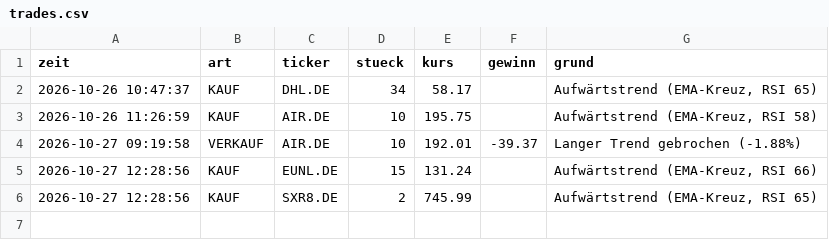
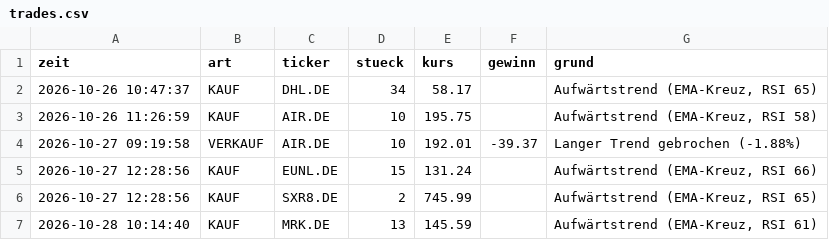
Before and after one commit to Arbes03/trading-bot, a CSV file: trades.csv, drawn as a sheet; the diff names each change by its address in the sheet, - before the commit and + after, or states it on an @@ line.

```diff
--- a/trades.csv
+++ b/trades.csv
+row 7: 2026-10-28 10:14:40 | KAUF | MRK.DE | 13 | 145.59 |  | Aufwärtstrend (EMA-Kreuz, RSI 61)
```
Also changed, not shown: verlauf.csv, 2 other files.
